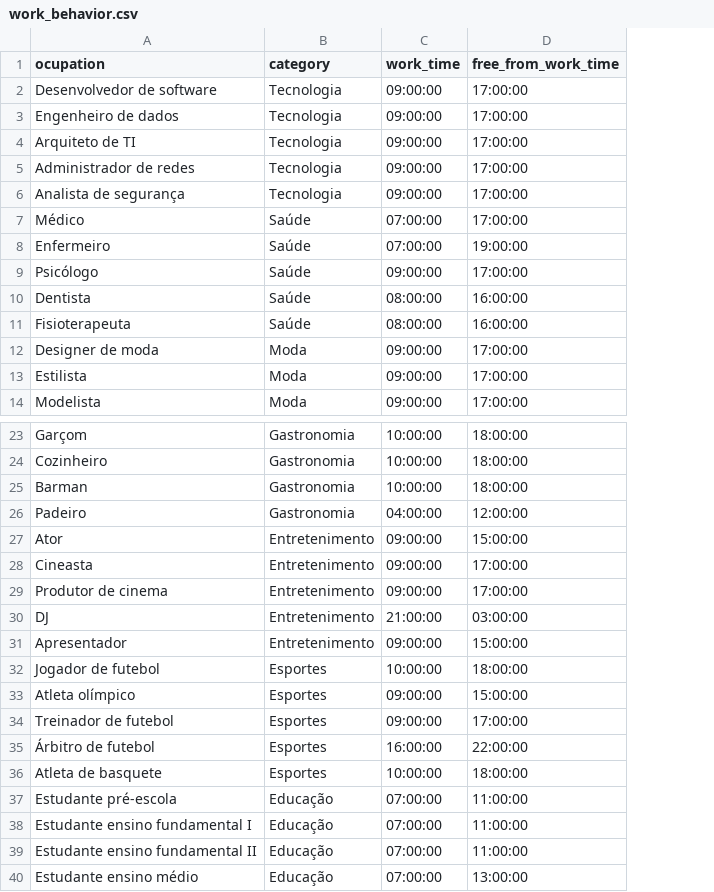
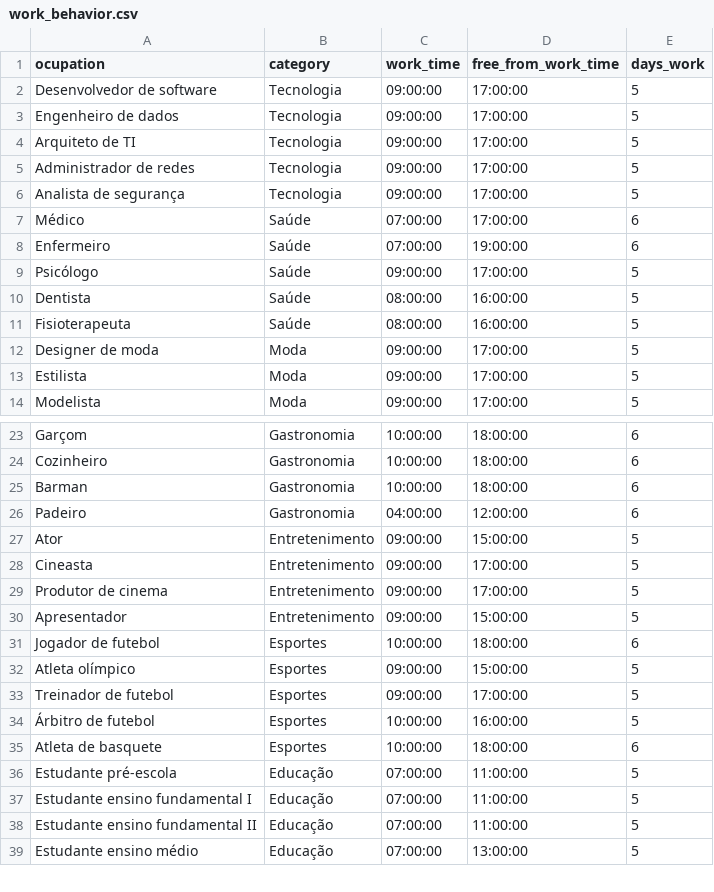
Before and after one commit to Brunikito/Interactive-Media-Evolution-and-Recommendation, a CSV file: data/behavior_generated/work_behavior.csv, drawn as a sheet; only a part is shown, gaps mark what is left out; removed rows and columns are numbered as before the commit, all else as after; the diff names each change by its address in the sheet, - before the commit and + after, or states it on an @@ line.

```diff
--- a/data/behavior_generated/work_behavior.csv
+++ b/data/behavior_generated/work_behavior.csv
+column E (days_work), rows 2-14: 5 | 5 | 5 | 5 | 5 | 6 | 6 | 5 | 5 | 5 | 5 | 5 | 5; rows 23-39: 6 | 6 | 6 | 6 | 5 | 5 | 5 | 5 | 6 | 5 | 5 | 5 | 6 | 5 | 5 | 5 | 5
-row 30: DJ | Entretenimento | 21:00:00 | 03:00:00
-C34 (work_time): 16:00:00
+C34 (work_time): 10:00:00
-D34 (free_from_work_time): 22:00:00
+D34 (free_from_work_time): 16:00:00
```
Also changed, not shown: data/behavior_generated/country_data_cleaned.csv, data/users.csv, 5 other files.
